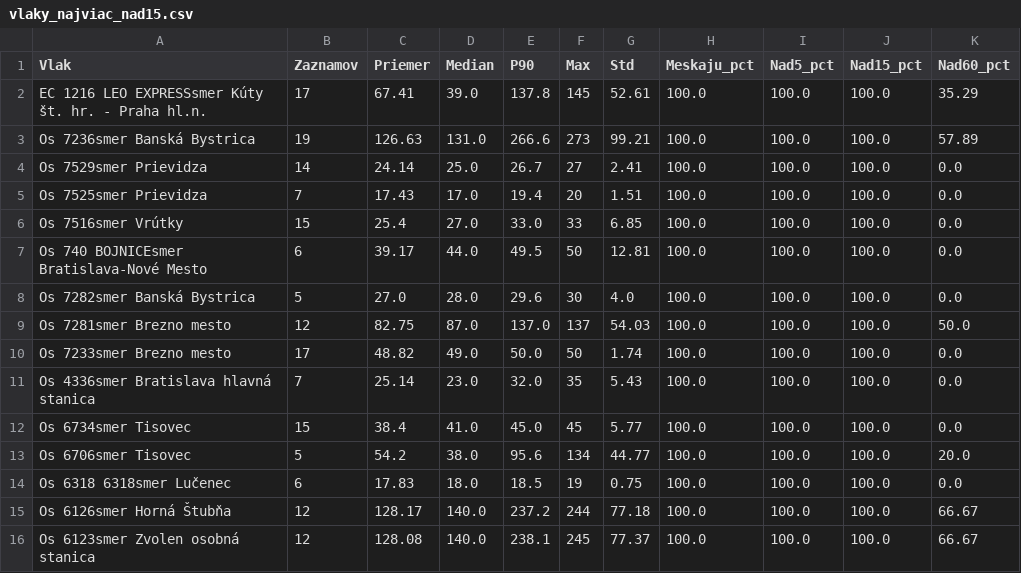
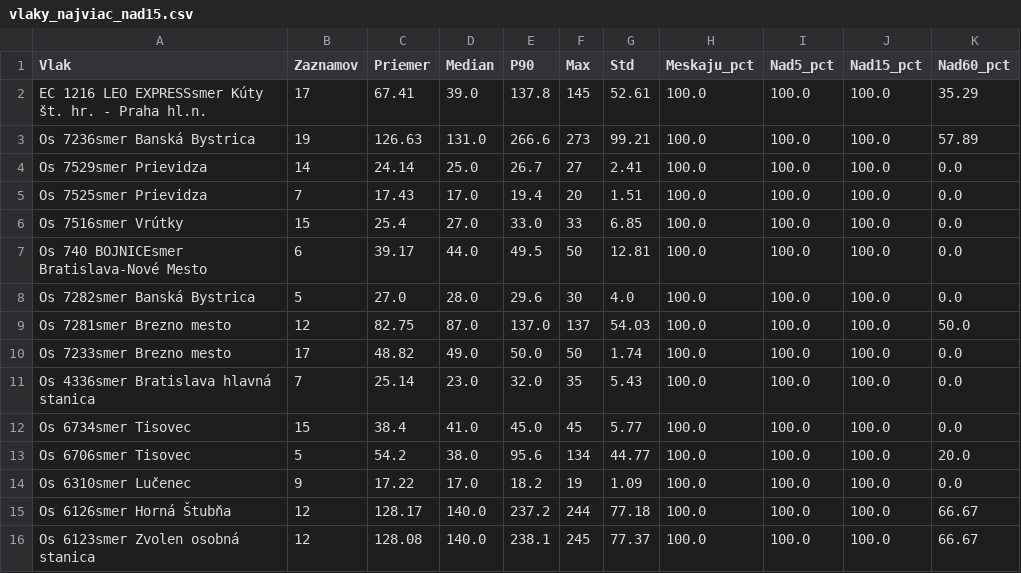
Before and after one commit to lalasonycierny/idos-meskanie, a CSV file: statistiky/vlaky_najviac_nad15.csv, drawn as a sheet; removed rows and columns are numbered as before the commit, all else as after; the diff names each change by its address in the sheet, - before the commit and + after, or states it on an @@ line.

```diff
--- a/statistiky/vlaky_najviac_nad15.csv
+++ b/statistiky/vlaky_najviac_nad15.csv
-row 14: Os 6318 6318smer Lučenec | 6 | 17.83 | 18.0 | 18.5 | 19 | 0.75 | 100.0 | 100.0 | 100.0 | 0.0
+row 14: Os 6310smer Lučenec | 9 | 17.22 | 17.0 | 18.2 | 19 | 1.09 | 100.0 | 100.0 | 100.0 | 0.0
```
Also changed, not shown: data/denne_agregaty.csv, statistiky/denne.csv, 36 other files.
